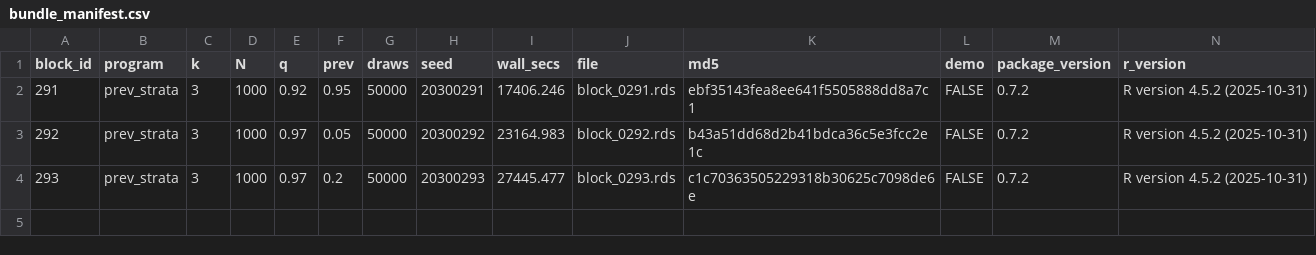
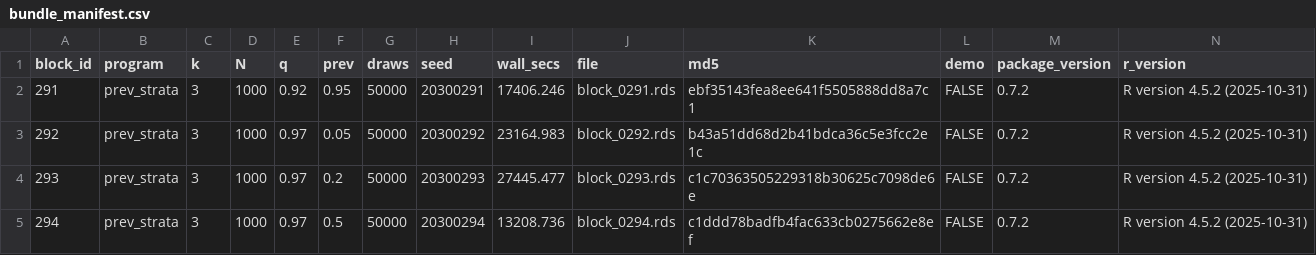
Before and after one commit to defense031/grassr, a CSV file: contrib/contributions/rachel-dill-gidaro-20260717-blocks291-335/bundle_manifest.csv, drawn as a sheet.

Commit message:
block 294 (tail_topup)

```diff
--- a/contrib/contributions/rachel-dill-gidaro-20260717-blocks291-335/bundle_manifest.csv
+++ b/contrib/contributions/rachel-dill-gidaro-20260717-blocks291-335/bundle_manifest.csv
@@ -4 +4,2 @@
 293,"prev_strata",3,1000,0.97,0.2,50000,20300293,27445.477,"block_0293.rds","c1c70363505229318b30625c7098de6e",FALSE,"0.7.2","R version 4.5.2 (2025-10-31)"
+294,"prev_strata",3,1000,0.97,0.5,50000,20300294,13208.736,"block_0294.rds","c1ddd78badfb4fac633cb0275662e8ef",FALSE,"0.7.2","R version 4.5.2 (2025-10-31)"
```
Also changed, not shown: 1 other file.
